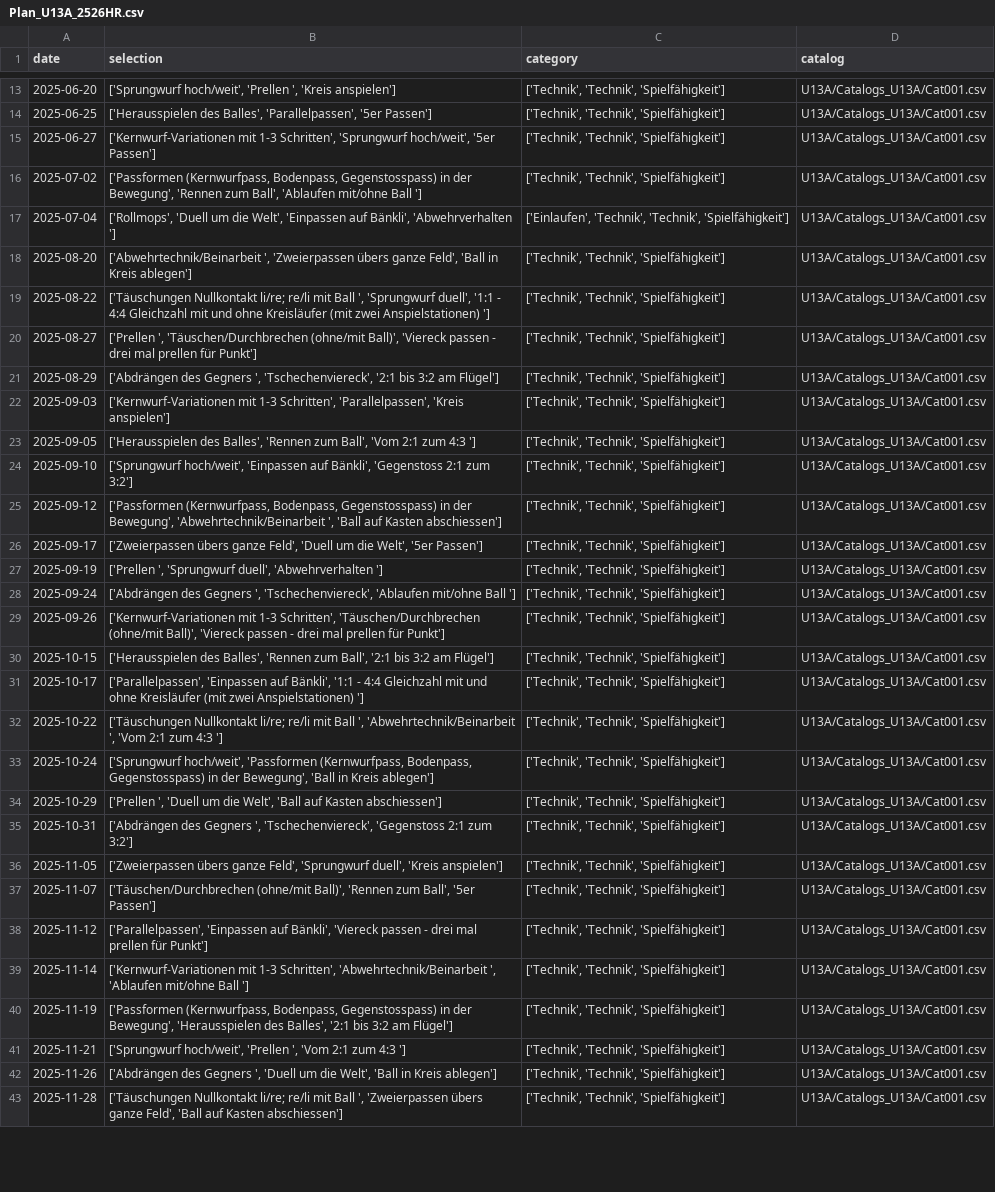
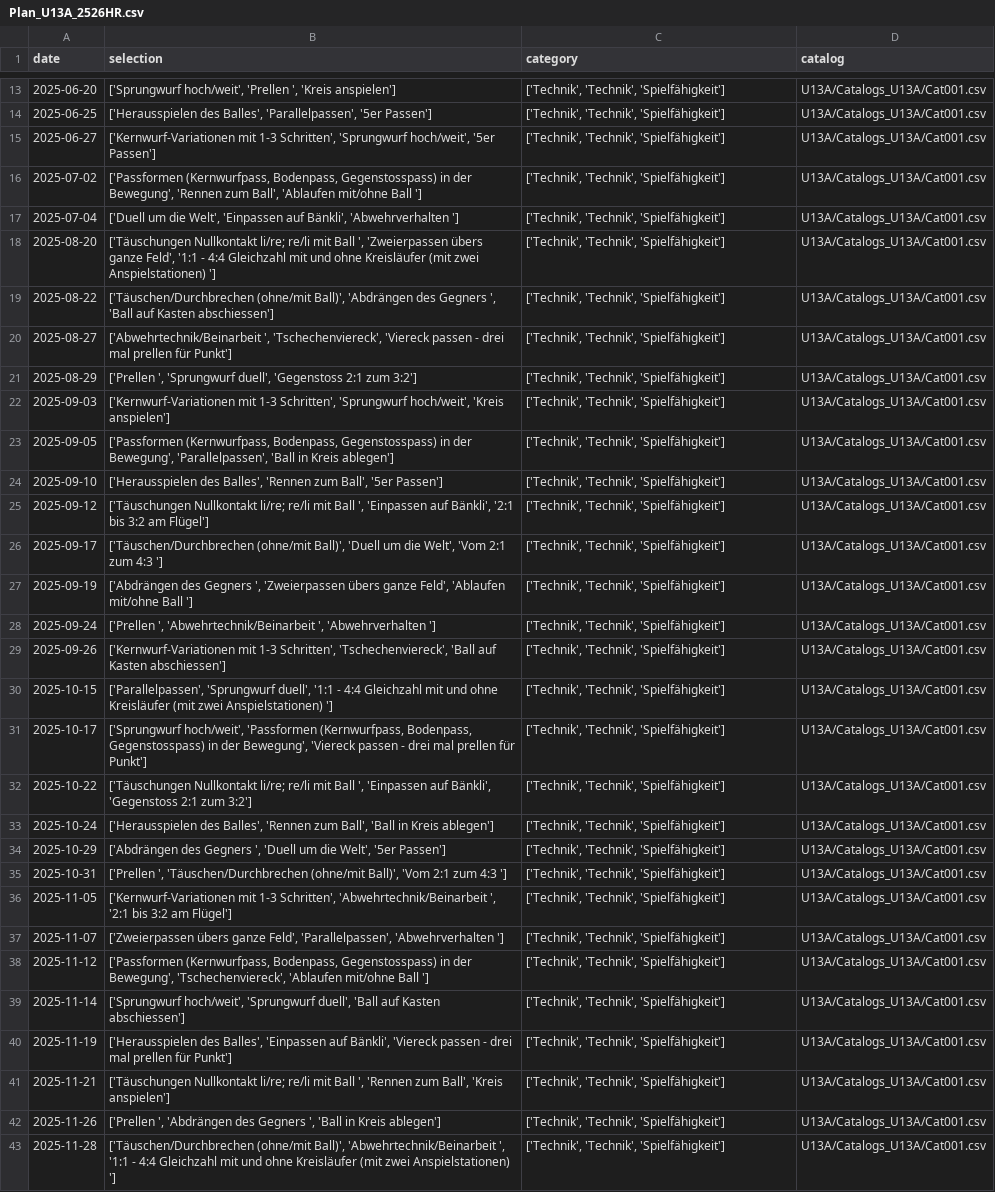
Before and after one commit to Tim171717/Trainingsplaner, a CSV file: U13A/Plans_U13A/Plan_U13A_2526HR.csv, drawn as a sheet; only a part is shown, gaps mark what is left out; the diff covers the shown part only; the diff names each change by its address in the sheet, - before the commit and + after, or states it on an @@ line.

Commit message:
Updated U13A/Plans_U13A/Plan_U13A_2526HR.csv from Streamlit app

```diff
--- a/U13A/Plans_U13A/Plan_U13A_2526HR.csv
+++ b/U13A/Plans_U13A/Plan_U13A_2526HR.csv
-B17 (selection): ['Rollmops', 'Duell um die…
+B17 (selection): ['Duell um die…
-C17 (category): ['Einlaufen', 'Technik', 'Technik', 'Spielfähigkeit']
+C17 (category): ['Technik', 'Technik', 'Spielfähigkeit']
-B18 (selection): ['Abwehrtechnik/Beinarbeit ', 'Zweierpassen übers ganze Feld', 'Ball in Kreis ablegen']
+B18 (selection): ['Täuschungen Nullkontakt li/re; re/li mit Ball ', 'Zweierpassen übers ganze Feld', '1:1 - 4:4 Gleichzahl mit und ohne Kreisläufer (mit zwei Anspielstationen) ']
-B19 (selection): ['Täuschungen Nullkontakt li/re; re/li mit Ball ', 'Sprungwurf duell', '1:1 - 4:4 Gleichzahl mit und ohne Kreisläufer (mit zwei Anspielstationen) ']
+B19 (selection): ['Täuschen/Durchbrechen (ohne/mit Ball)', 'Abdrängen des Gegners ', 'Ball auf Kasten abschiessen']
-B20 (selection): ['Prellen ', 'Täuschen/Durchbrechen (ohne/mit Ball)', 'Viereck passen…
+B20 (selection): ['Abwehrtechnik/Beinarbeit ', 'Tschechenviereck', 'Viereck passen…
-B21 (selection): ['Abdrängen des Gegners ', 'Tschechenviereck', '2:1 bis 3:2 am Flügel']
+B21 (selection): ['Prellen ', 'Sprungwurf duell', 'Gegenstoss 2:1 zum 3:2']
-B22 (selection): …1-3 Schritten', 'Parallelpassen', 'Kreis anspielen']
+B22 (selection): …1-3 Schritten', 'Sprungwurf hoch/weit', 'Kreis anspielen']
-B23 (selection): ['Herausspielen des Balles', 'Rennen zum Ball', 'Vom 2:1 zum 4:3 ']
+B23 (selection): ['Passformen (Kernwurfpass, Bodenpass, Gegenstosspass) in der Bewegung', 'Parallelpassen', 'Ball in Kreis ablegen']
-B24 (selection): ['Sprungwurf hoch/weit', 'Einpassen auf Bänkli', 'Gegenstoss 2:1 zum 3:2']
+B24 (selection): ['Herausspielen des Balles', 'Rennen zum Ball', '5er Passen']
-B25 (selection): ['Passformen (Kernwurfpass, Bodenpass, Gegenstosspass) in der Bewegung', 'Abwehrtechnik/Beinarbeit ', 'Ball auf Kasten abschiessen']
+B25 (selection): ['Täuschungen Nullkontakt li/re; re/li mit Ball ', 'Einpassen auf Bänkli', '2:1 bis 3:2 am Flügel']
-B26 (selection): ['Zweierpassen übers ganze Feld', 'Duell um die Welt', '5er Passen']
+B26 (selection): ['Täuschen/Durchbrechen (ohne/mit Ball)', 'Duell um die Welt', 'Vom 2:1 zum 4:3 ']
-B27 (selection): ['Prellen ', 'Sprungwurf duell', 'Abwehrverhalten ']
+B27 (selection): ['Abdrängen des Gegners ', 'Zweierpassen übers ganze Feld', 'Ablaufen mit/ohne Ball ']
-B28 (selection): ['Abdrängen des Gegners ', 'Tschechenviereck', 'Ablaufen mit/ohne Ball ']
+B28 (selection): ['Prellen ', 'Abwehrtechnik/Beinarbeit ', 'Abwehrverhalten ']
-B29 (selection): …1-3 Schritten', 'Täuschen/Durchbrechen (ohne/mit Ball)', 'Viereck passen - drei mal prellen für Punkt']
+B29 (selection): …1-3 Schritten', 'Tschechenviereck', 'Ball auf Kasten abschiessen']
-B30 (selection): ['Herausspielen des Balles', 'Rennen zum Ball', '2:1 bis 3:2 am Flügel']
+B30 (selection): ['Parallelpassen', 'Sprungwurf duell', '1:1 - 4:4 Gleichzahl mit und ohne Kreisläufer (mit zwei Anspielstationen) ']
-B31 (selection): ['Parallelpassen', 'Einpassen auf Bänkli', '1:1 - 4:4 Gleichzahl mit und ohne Kreisläufer (mit zwei Anspielstationen) ']
+B31 (selection): ['Sprungwurf hoch/weit', 'Passformen (Kernwurfpass, Bodenpass, Gegenstosspass) in der Bewegung', 'Viereck passen - drei mal prellen für Punkt']
-B32 (selection): …Ball ', 'Abwehrtechnik/Beinarbeit ', 'Vom 2:1 zum 4:3 ']
+B32 (selection): …Ball ', 'Einpassen auf Bänkli', 'Gegenstoss 2:1 zum 3:2']
-B33 (selection): ['Sprungwurf hoch/weit', 'Passformen (Kernwurfpass, Bodenpass, Gegenstosspass) in der Bewegung', 'Ball in…
+B33 (selection): ['Herausspielen des Balles', 'Rennen zum Ball', 'Ball in…
-B34 (selection): ['Prellen ', 'Duell um die Welt', 'Ball auf Kasten abschiessen']
+B34 (selection): ['Abdrängen des Gegners ', 'Duell um die Welt', '5er Passen']
-B35 (selection): ['Abdrängen des Gegners ', 'Tschechenviereck', 'Gegenstoss 2:1 zum 3:2']
+B35 (selection): ['Prellen ', 'Täuschen/Durchbrechen (ohne/mit Ball)', 'Vom 2:1 zum 4:3 ']
-B36 (selection): ['Zweierpassen übers ganze Feld', 'Sprungwurf duell', 'Kreis anspielen']
+B36 (selection): ['Kernwurf-Variationen mit 1-3 Schritten', 'Abwehrtechnik/Beinarbeit ', '2:1 bis 3:2 am Flügel']
-B37 (selection): ['Täuschen/Durchbrechen (ohne/mit Ball)', 'Rennen zum Ball', '5er Passen']
+B37 (selection): ['Zweierpassen übers ganze Feld', 'Parallelpassen', 'Abwehrverhalten ']
-B38 (selection): ['Parallelpassen', 'Einpassen auf Bänkli', 'Viereck passen - drei mal prellen für Punkt']
+B38 (selection): ['Passformen (Kernwurfpass, Bodenpass, Gegenstosspass) in der Bewegung', 'Tschechenviereck', 'Ablaufen mit/ohne Ball ']
-B39 (selection): ['Kernwurf-Variationen mit 1-3 Schritten', 'Abwehrtechnik/Beinarbeit ', 'Ablaufen mit/ohne Ball ']
+B39 (selection): ['Sprungwurf hoch/weit', 'Sprungwurf duell', 'Ball auf Kasten abschiessen']
-B40 (selection): ['Passformen (Kernwurfpass, Bodenpass, Gegenstosspass) in der Bewegung', 'Herausspielen des Balles', '2:1 bis 3:2 am Flügel']
+B40 (selection): ['Herausspielen des Balles', 'Einpassen auf Bänkli', 'Viereck passen - drei mal prellen für Punkt']
-B41 (selection): ['Sprungwurf hoch/weit', 'Prellen ', 'Vom 2:1 zum 4:3 ']
+B41 (selection): ['Täuschungen Nullkontakt li/re; re/li mit Ball ', 'Rennen zum Ball', 'Kreis anspielen']
-B42 (selection): ['Abdrängen des Gegners ', 'Duell um die Welt', 'Ball in…
+B42 (selection): ['Prellen ', 'Abdrängen des Gegners ', 'Ball in…
-B43 (selection): ['Täuschungen Nullkontakt li/re; re/li mit Ball ', 'Zweierpassen übers ganze Feld', 'Ball auf Kasten abschiessen']
+B43 (selection): ['Täuschen/Durchbrechen (ohne/mit Ball)', 'Abwehrtechnik/Beinarbeit ', '1:1 - 4:4 Gleichzahl mit und ohne Kreisläufer (mit zwei Anspielstationen) ']
```
Also changed, not shown: 6 edited cells elsewhere in this file.
